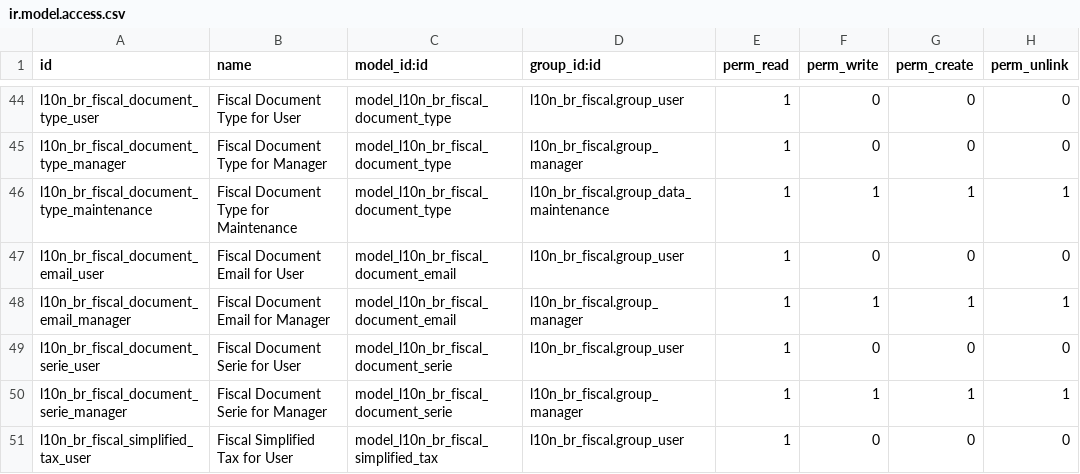
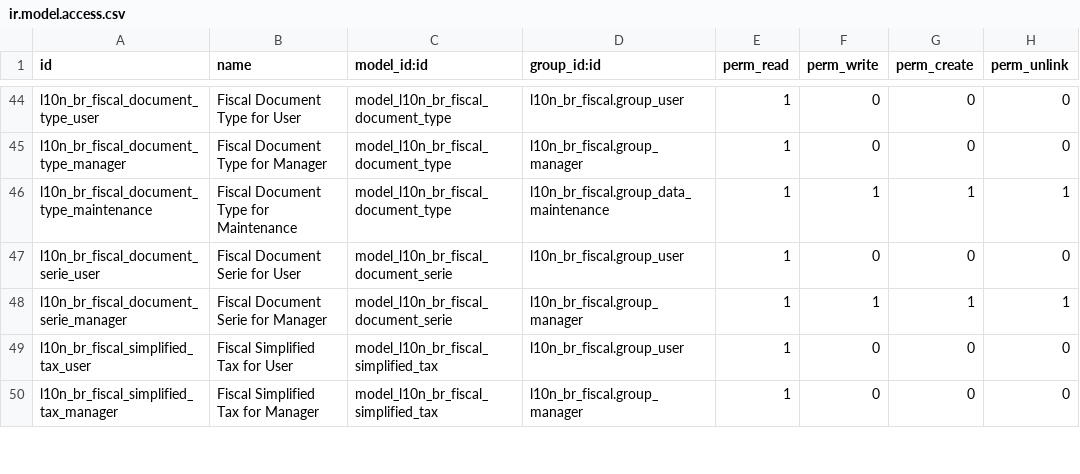
Before and after one commit to akretion/l10n-brazil, a CSV file: l10n_br_fiscal/security/ir.model.access.csv, drawn as a sheet; only a part is shown, gaps mark what is left out; the shorter side is filled out with more unchanged rows; the diff names each change by its address in the sheet, - before the commit and + after, or states it on an @@ line.

Commit message:
[REF] l10n_br_fiscal: l10n_br_fiscal_notification

```diff
--- a/l10n_br_fiscal/security/ir.model.access.csv
+++ b/l10n_br_fiscal/security/ir.model.access.csv
-row 47: l10n_br_fiscal_document_email_user | Fiscal Document Email for User | model_l10n_br_fiscal_document_email | l10n_br_fiscal.group_user | 1 | 0 | 0 | 0
-row 48: l10n_br_fiscal_document_email_manager | Fiscal Document Email for Manager | model_l10n_br_fiscal_document_email | l10n_br_fiscal.group_manager | 1 | 1 | 1 | 1
```
Also changed, not shown: 16 other files.
